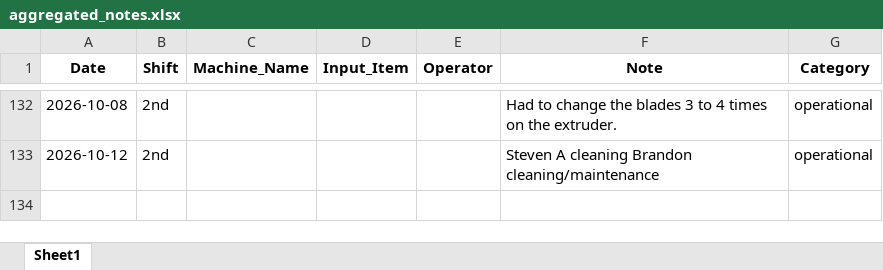
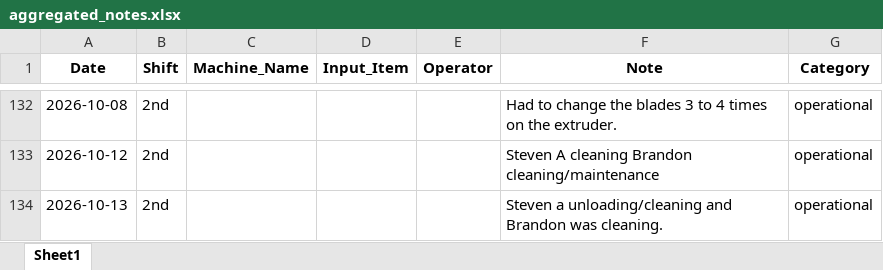
Before and after one commit to zabdulla/walton_production, an Excel workbook: data/aggregated_notes.xlsx, sheet Sheet1, drawn as a sheet; only a part is shown, gaps mark what is left out; values as stored, in another font and other column widths than the file's, no borders; the diff names each change by its address in the sheet, - before the commit and + after, or states it on an @@ line.

```diff
--- a/data/aggregated_notes.xlsx (sheet Sheet1)
+++ b/data/aggregated_notes.xlsx (sheet Sheet1)
+row 134: 2026-10-13 | 2nd |  |  |  | Steven a unloading/cleaning and Brandon was cleaning. | operational
```
Also changed, not shown: data/aggregated_daily_data.xlsx, 4 other files.
